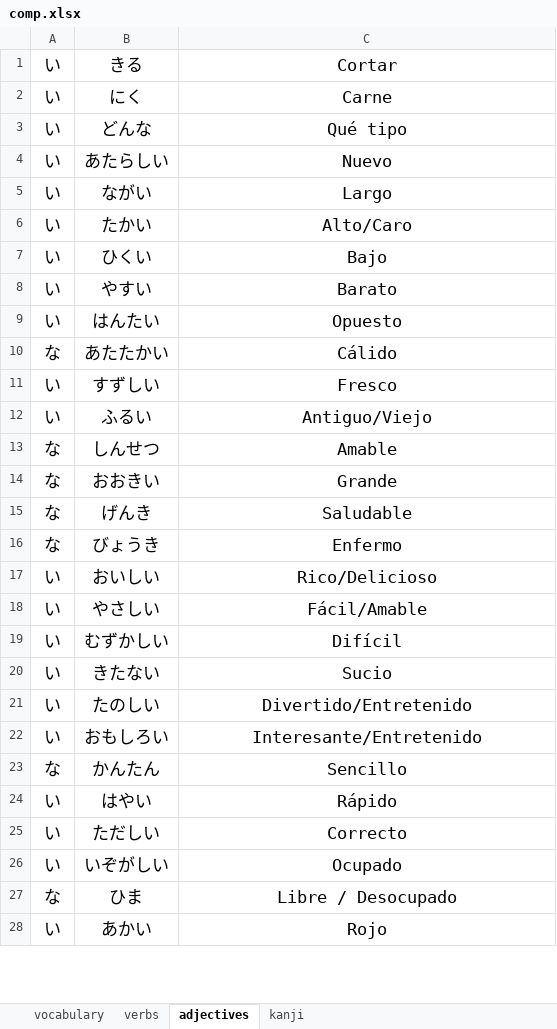
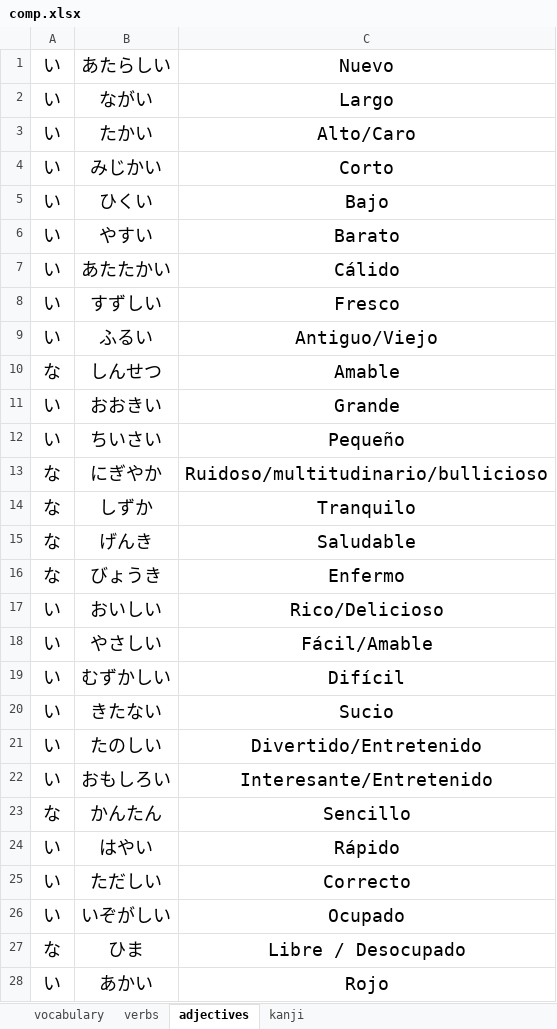
Before and after one commit to FScaccheri/japanese-compendium, an Excel workbook: comp.xlsx, sheet adjectives, drawn as a sheet; only a part is shown; values as stored, in another font and other column widths than the file's, no borders; removed rows and columns are numbered as before the commit, all else as after; the diff covers the shown part only; the diff names each change by its address in the sheet, - before the commit and + after, or states it on an @@ line.

```diff
--- a/comp.xlsx (sheet adjectives)
+++ b/comp.xlsx (sheet adjectives)
-row 1: い | きる | Cortar
-row 2: い | にく | Carne
-row 3: い | どんな | Qué tipo
@@ A1:C3 text size: larger @@
+row 4: い | みじかい | Corto
@@ A5:C6 text size: larger @@
-row 9: い | はんたい | Opuesto
-A7: な
+A7: い
@@ A7:C11 text size: larger @@
-A11: な
+A11: い
+row 12: い | ちいさい | Pequeño
+row 13: な | にぎやか | Ruidoso/multitudinario/bullicioso
+row 14: な | しずか | Tranquilo
@@ A15:C28 text size: larger @@
```
Also changed, not shown: cell formats elsewhere in this sheet, sheet vocabulary, sheet verbs, sheet kanji, charts or pictures, 3 other files.
